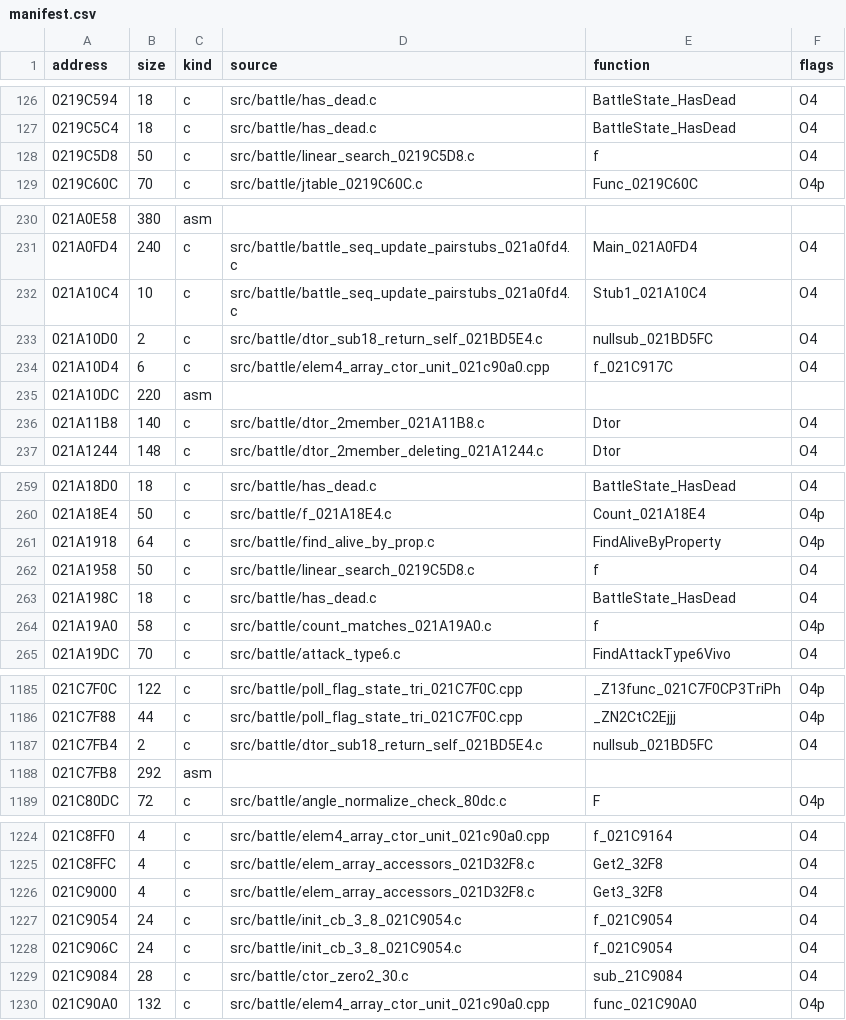
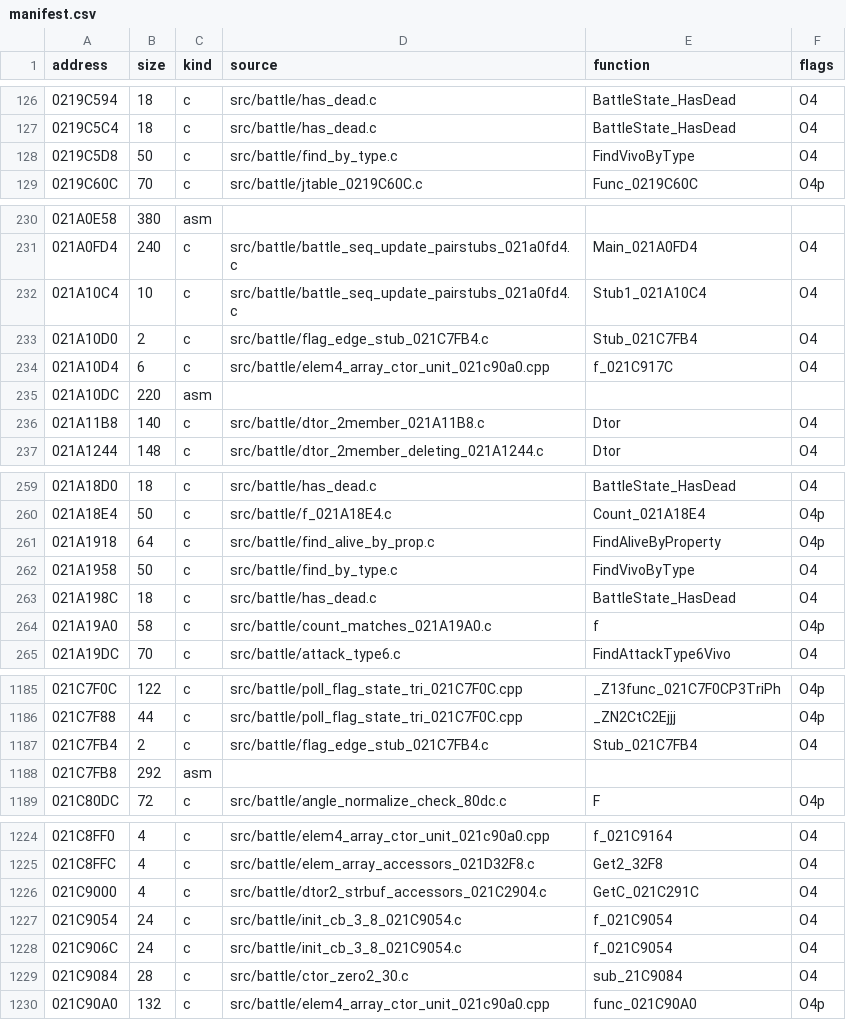
Before and after one commit to arcnid/ffc-decomp, a CSV file: config/ov002/manifest.csv, drawn as a sheet; only a part is shown, gaps mark what is left out; the diff covers the shown part only.

```diff
--- a/config/ov002/manifest.csv
+++ b/config/ov002/manifest.csv
@@ -127,3 +127,3 @@ address,size,kind,source,function,flags
 0219C5C4,18,c,src/battle/has_dead.c,BattleState_HasDead,O4
-0219C5D8,50,c,src/battle/linear_search_0219C5D8.c,f,O4
+0219C5D8,50,c,src/battle/find_by_type.c,FindVivoByType,O4
 0219C60C,70,c,src/battle/jtable_0219C60C.c,Func_0219C60C,O4p
@@ -232,3 +232,3 @@ address,size,kind,source,function,flags
 021A10C4,10,c,src/battle/battle_seq_update_pairstubs_021a0fd4.c,Stub1_021A10C4,O4
-021A10D0,2,c,src/battle/dtor_sub18_return_self_021BD5E4.c,nullsub_021BD5FC,O4
+021A10D0,2,c,src/battle/flag_edge_stub_021C7FB4.c,Stub_021C7FB4,O4
 021A10D4,6,c,src/battle/elem4_array_ctor_unit_021c90a0.cpp,f_021C917C,O4
@@ -261,3 +261,3 @@ address,size,kind,source,function,flags
 021A1918,64,c,src/battle/find_alive_by_prop.c,FindAliveByProperty,O4p
-021A1958,50,c,src/battle/linear_search_0219C5D8.c,f,O4
+021A1958,50,c,src/battle/find_by_type.c,FindVivoByType,O4
 021A198C,18,c,src/battle/has_dead.c,BattleState_HasDead,O4
@@ -1186,3 +1186,3 @@ address,size,kind,source,function,flags
 021C7F88,44,c,src/battle/poll_flag_state_tri_021C7F0C.cpp,_ZN2CtC2Ejjj,O4p
-021C7FB4,2,c,src/battle/dtor_sub18_return_self_021BD5E4.c,nullsub_021BD5FC,O4
+021C7FB4,2,c,src/battle/flag_edge_stub_021C7FB4.c,Stub_021C7FB4,O4
 021C7FB8,292,asm,,,
@@ -1225,3 +1225,3 @@ address,size,kind,source,function,flags
 021C8FFC,4,c,src/battle/elem_array_accessors_021D32F8.c,Get2_32F8,O4
-021C9000,4,c,src/battle/elem_array_accessors_021D32F8.c,Get3_32F8,O4
+021C9000,4,c,src/battle/dtor2_strbuf_accessors_021C2904.c,GetC_021C291C,O4
 021C9054,24,c,src/battle/init_cb_3_8_021C9054.c,f_021C9054,O4
```
Also changed, not shown: 4 edited cells elsewhere in this file, 1 other file.
